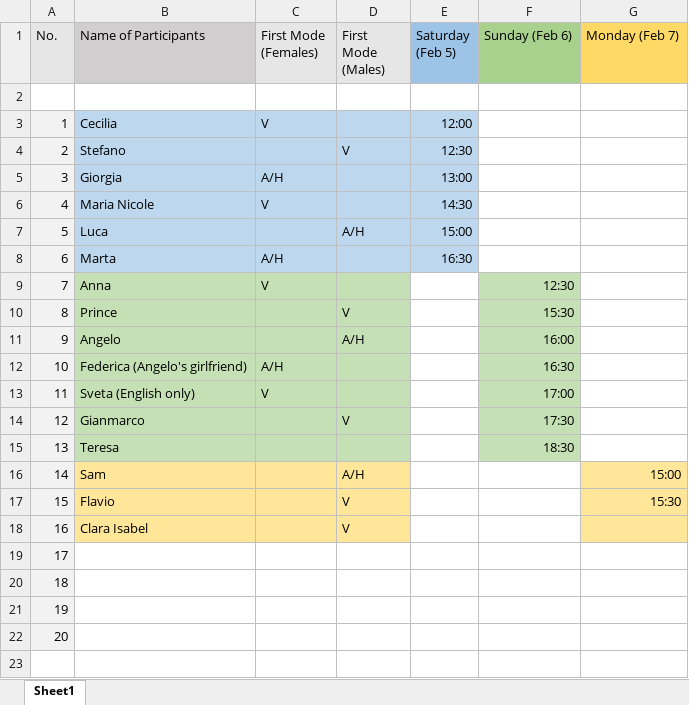
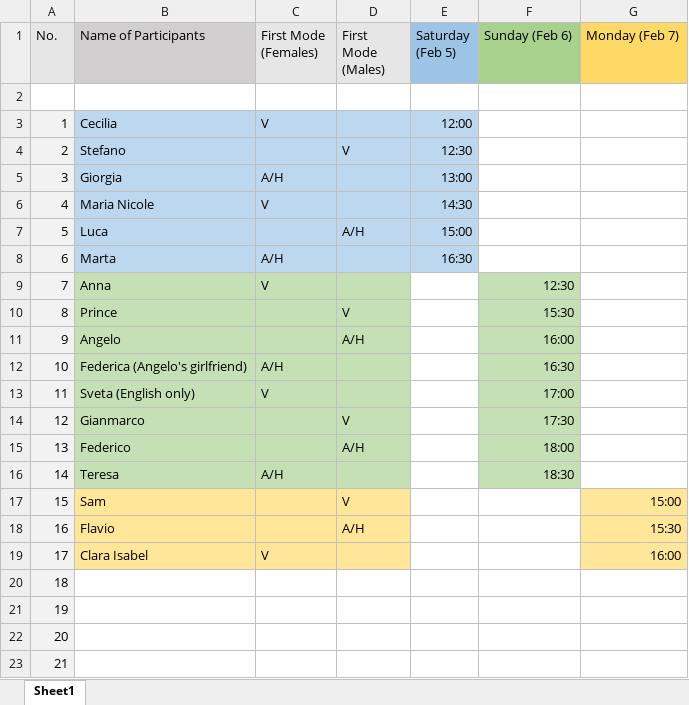
Before and after one commit to R-a-m-o-n-a/Final-MIS-Project, an Excel workbook: Experiment/Experiment's Timetable.xlsx, sheet Sheet1, drawn as a sheet; values as stored, in another font and other column widths than the file's, no borders; addresses are those after the commit; the diff names each change by its address in the sheet, - before the commit and + after, or states it on an @@ line.

Commit message:
Update Experiment's Timetable.xlsx

```diff
--- a/Experiment/Experiment's Timetable.xlsx (sheet Sheet1)
+++ b/Experiment/Experiment's Timetable.xlsx (sheet Sheet1)
+row 15: 13 | Federico |  | A/H |  | 18:00
@@ column A (No.) renumbered from row 16 down @@
-C16 (First Mode (Females)): (empty)
+C16 (First Mode (Females)): A/H
-D17 (First Mode (Males)): A/H
+D17 (First Mode (Males)): V
-D18 (First Mode (Males)): V
+D18 (First Mode (Males)): A/H
-C19 (First Mode (Females)): (empty)
+C19 (First Mode (Females)): V
-D19 (First Mode (Males)): V
+D19 (First Mode (Males)): (empty)
-G19 (Monday (Feb 7)): (empty)
+G19 (Monday (Feb 7)): 16:00
```
